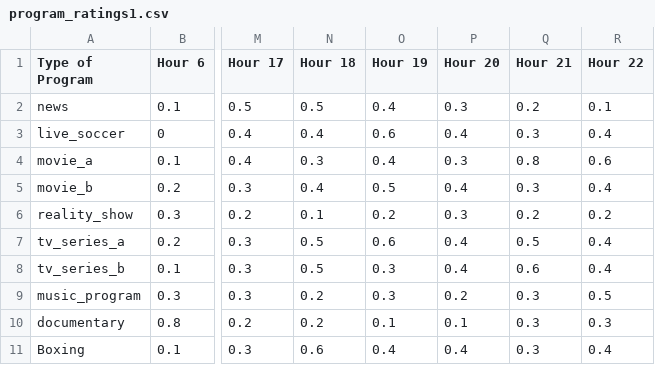
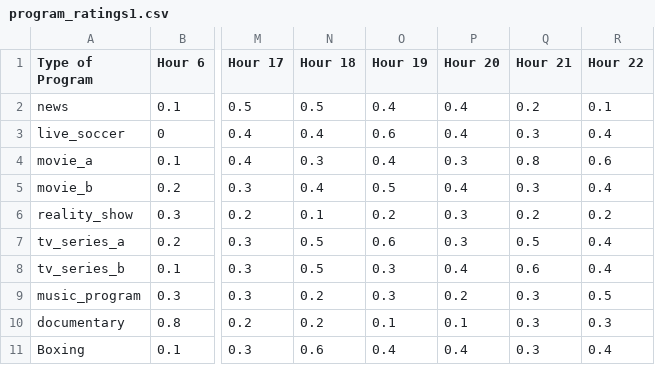
Before and after one commit to SybhaRazak/ECBA, a CSV file: pages/program_ratings1.csv, drawn as a sheet; only a part is shown, gaps mark what is left out; the diff names each change by its address in the sheet, - before the commit and + after, or states it on an @@ line.

Commit message:
Update program_ratings1.csv

```diff
--- a/pages/program_ratings1.csv
+++ b/pages/program_ratings1.csv
-P2 (Hour 20): 0.3
+P2 (Hour 20): 0.4
-P7 (Hour 20): 0.4
+P7 (Hour 20): 0.3
```
